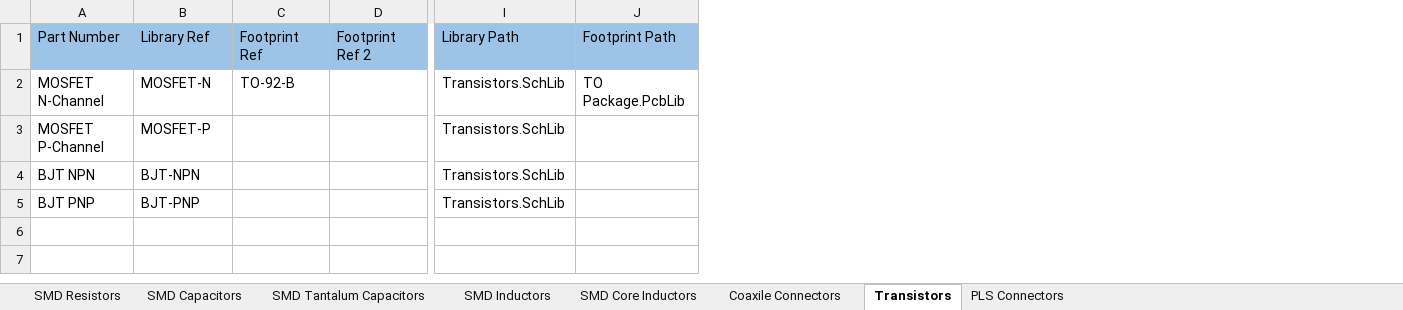
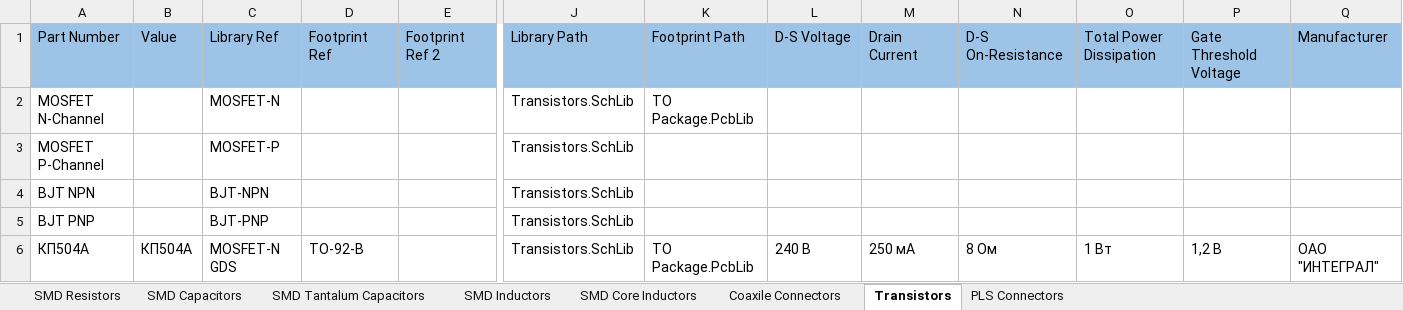
Before and after one commit to PunkiPie/GOST_Lib, an Excel workbook: GOST_DbLib.xlsx, sheet Transistors, drawn as a sheet; only a part is shown, gaps mark what is left out; values as stored, in another font and other column widths than the file's, no borders; addresses are those after the commit; rows hold the shown columns only; the diff names each change by its address in the sheet, - before the commit and + after, or states it on an @@ line.

```diff
--- a/GOST_DbLib.xlsx (sheet Transistors)
+++ b/GOST_DbLib.xlsx (sheet Transistors)
+column B, row 1: Value
+column L, row 1: D-S Voltage
+column M, row 1: Drain Current
+column N, row 1: D-S On-Resistance
+column O, row 1: Total Power Dissipation
+column P, row 1: Gate Threshold Voltage
+column Q, row 1: Manufacturer
-D2: TO-92-B
+D2: (empty)
+row 6: КП504А | КП504А | MOSFET-N GDS | TO-92-B |  | Transistors.SchLib | TO Package.PcbLib | 240 В | 250 мА | 8 Ом | 1 Вт | 1,2 В | ОАО "ИНТЕГРАЛ"
```
Also changed, not shown: 9 other files.
